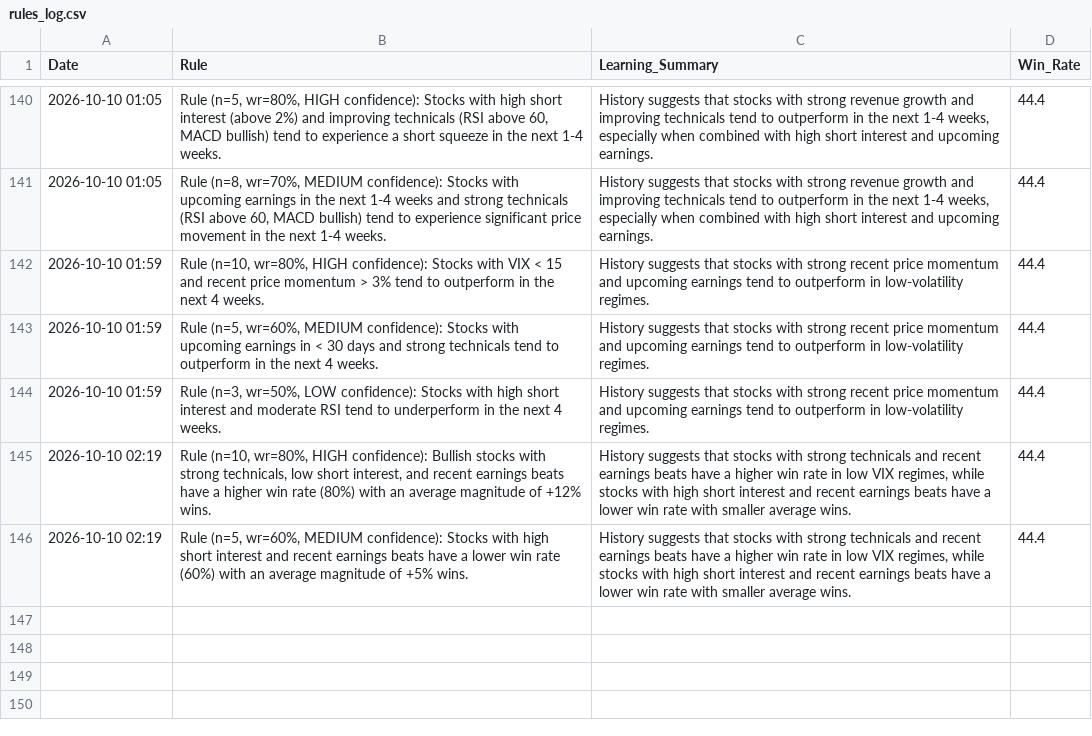
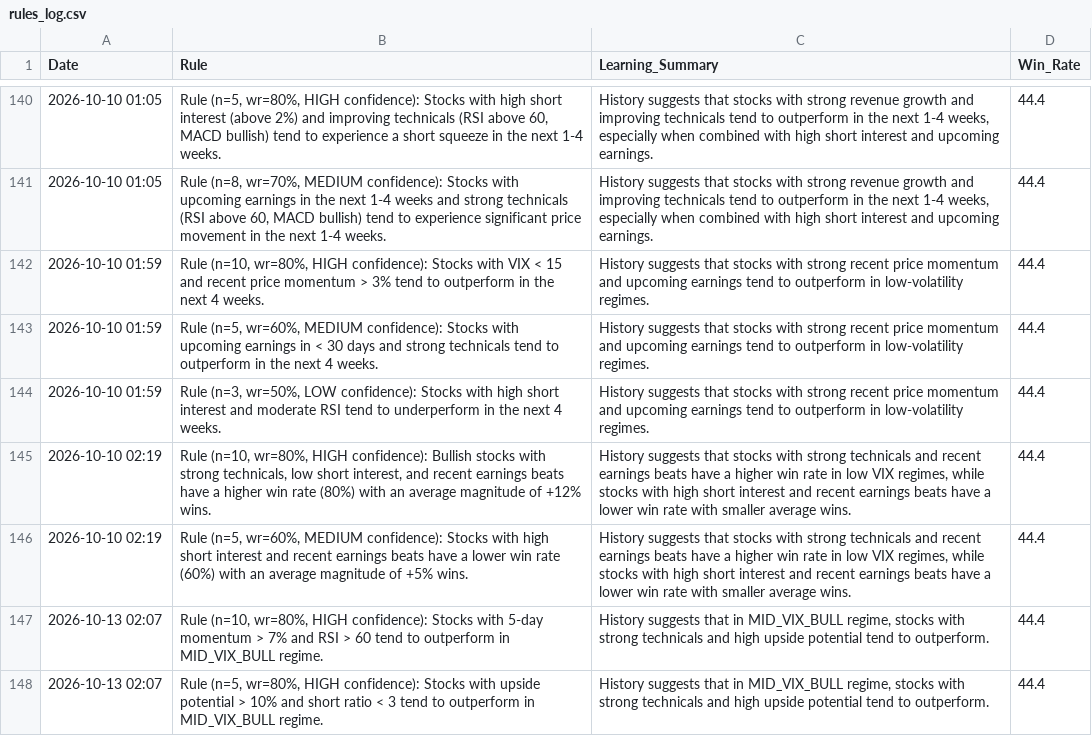
Before and after one commit to Vishvesh-Trivedi/LLM-Portfolio-Manager, a CSV file: StockScreener/rules_log.csv, drawn as a sheet; only a part is shown, gaps mark what is left out; the diff names each change by its address in the sheet, - before the commit and + after, or states it on an @@ line.

```diff
--- a/StockScreener/rules_log.csv
+++ b/StockScreener/rules_log.csv
+row 147: 2026-10-13 02:07 | Rule (n=10, wr=80%, HIGH confidence): Stocks with 5-day momentum > 7% and RSI > 60 tend to outperform in MID_VIX_BULL regime. | History suggests that in MID_VIX_BULL regime, stocks with strong technicals and high upside potential tend to outperform. | 44.4
+row 148: 2026-10-13 02:07 | Rule (n=5, wr=80%, HIGH confidence): Stocks with upside potential > 10% and short ratio < 3 tend to outperform in MID_VIX_BULL regime. | History suggests that in MID_VIX_BULL regime, stocks with strong technicals and high upside potential tend to outperform. | 44.4
```
Also changed, not shown: StockScreener/watch_list.csv, 5 other files.
